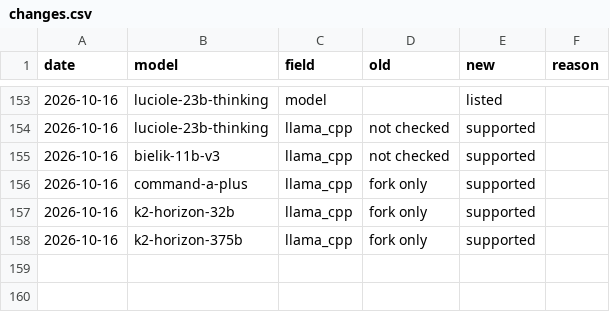
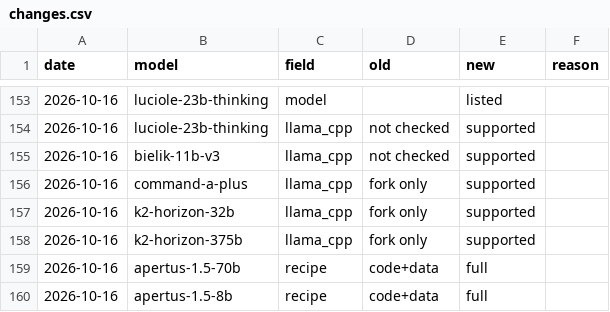
Before and after one commit to here-be-dragons-ai/sovereign-models, a CSV file: data/changes.csv, drawn as a sheet; only a part is shown, gaps mark what is left out.

```diff
--- a/data/changes.csv
+++ b/data/changes.csv
@@ -158 +158,3 @@ date,model,field,old,new,reason
 2026-10-16,k2-horizon-375b,llama_cpp,fork only,supported,
+2026-10-16,apertus-1.5-70b,recipe,code+data,full,
+2026-10-16,apertus-1.5-8b,recipe,code+data,full,
```
Also changed, not shown: data/families.csv, data/sources.csv, 3 other files.
